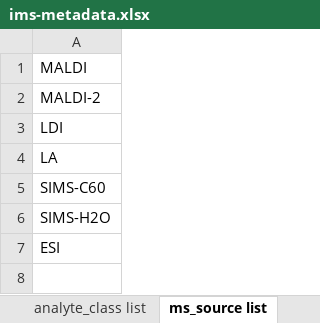
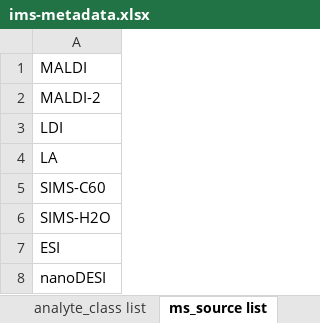
Before and after one commit to hubmapconsortium/ingest-validation-tools, an Excel workbook: docs/ims/ims-metadata.xlsx, sheet ms_source list, drawn as a sheet; values as stored, in another font and other column widths than the file's, no borders; the diff names each change by its address in the sheet, - before the commit and + after, or states it on an @@ line.

```diff
--- a/docs/ims/ims-metadata.xlsx (sheet ms_source list)
+++ b/docs/ims/ims-metadata.xlsx (sheet ms_source list)
+row 8: nanoDESI
```
Also changed, not shown: docs/sample/sample.xlsx, 8 other files.
